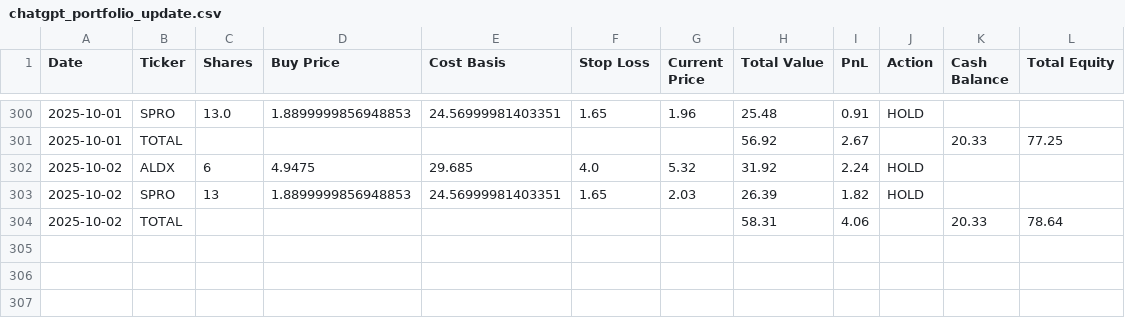
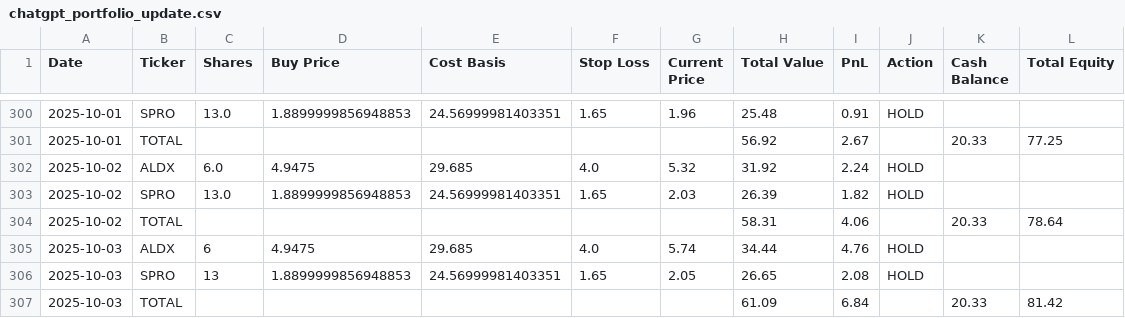
Before and after one commit to pchaganti/gx-Micro-Cap-Experiment, a CSV file: Scripts and CSV Files/chatgpt_portfolio_update.csv, drawn as a sheet; only a part is shown, gaps mark what is left out.

Commit message:
Log 10/3

```diff
--- a/Scripts and CSV Files/chatgpt_portfolio_update.csv
+++ b/Scripts and CSV Files/chatgpt_portfolio_update.csv
@@ -301,4 +301,7 @@ Date,Ticker,Shares,Buy Price,Cost Basis,Stop Loss,Current Price,Total Value,PnL,
 2025-10-01,TOTAL,,,,,,56.92,2.67,,20.33,77.25
-2025-10-02,ALDX,6,4.9475,29.685,4.0,5.32,31.92,2.24,HOLD,,
-2025-10-02,SPRO,13,1.8899999856948853,24.56999981403351,1.65,2.03,26.39,1.82,HOLD,,
+2025-10-02,ALDX,6.0,4.9475,29.685,4.0,5.32,31.92,2.24,HOLD,,
+2025-10-02,SPRO,13.0,1.8899999856948853,24.56999981403351,1.65,2.03,26.39,1.82,HOLD,,
 2025-10-02,TOTAL,,,,,,58.31,4.06,,20.33,78.64
+2025-10-03,ALDX,6,4.9475,29.685,4.0,5.74,34.44,4.76,HOLD,,
+2025-10-03,SPRO,13,1.8899999856948853,24.56999981403351,1.65,2.05,26.65,2.08,HOLD,,
+2025-10-03,TOTAL,,,,,,61.09,6.84,,20.33,81.42
```
